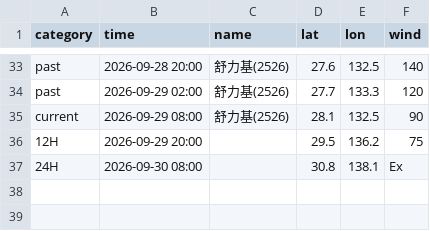
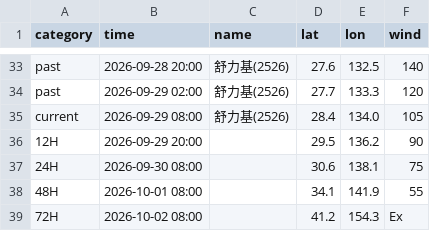
Before and after one commit to macaosso/MSSO, a CSV file: TCdata/B.csv, drawn as a sheet; only a part is shown, gaps mark what is left out.

Commit message:
更新 B.csv

```diff
--- a/TCdata/B.csv
+++ b/TCdata/B.csv
@@ -34,4 +34,6 @@ past,2026-09-28 20:00,舒力基(2526),27.6,132.5,140
 past,2026-09-29 02:00,舒力基(2526),27.7,133.3,120
-current,2026-09-29 08:00,舒力基(2526),28.1,132.5,90
-12H,2026-09-29 20:00,,29.5,136.2,75
-24H,2026-09-30 08:00,,30.8,138.1,Ex
+current,2026-09-29 08:00,舒力基(2526),28.4,134.0,105
+12H,2026-09-29 20:00,,29.5,136.2,90
+24H,2026-09-30 08:00,,30.6,138.1,75
+48H,2026-10-01 08:00,,34.1,141.9,55
+72H,2026-10-02 08:00,,41.2,154.3,Ex
```
